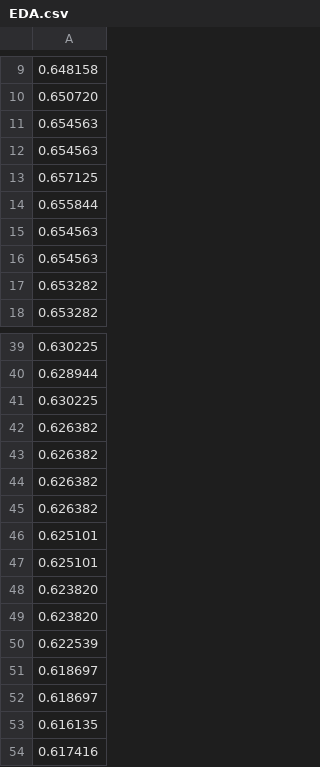
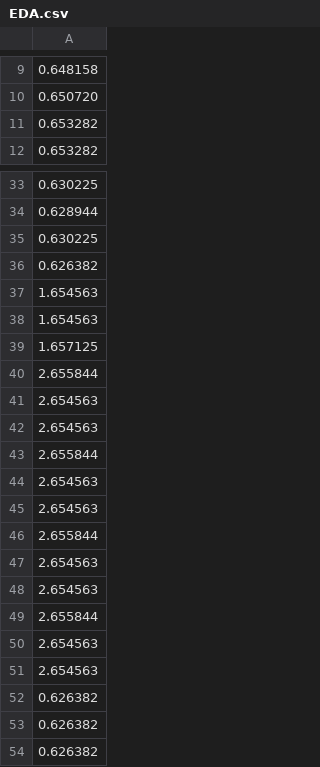
Before and after one commit to VerasThiago/asteroids, a CSV file: Assets/Scripts/EDA.csv, drawn as a sheet; only a part is shown, gaps mark what is left out; the shorter side is filled out with more unchanged rows.

```diff
--- a/Assets/Scripts/EDA.csv
+++ b/Assets/Scripts/EDA.csv
@@ -10,8 +10,2 @@
 0.650720
-0.654563
-0.654563
-0.657125
-0.655844
-0.654563
-0.654563
 0.653282
@@ -42,2 +36,17 @@
 0.626382
+1.654563
+1.654563
+1.657125
+2.655844
+2.654563
+2.654563
+2.655844
+2.654563
+2.654563
+2.655844
+2.654563
+2.654563
+2.655844
+2.654563
+2.654563
 0.626382
```
Also changed, not shown: 19 other files.
